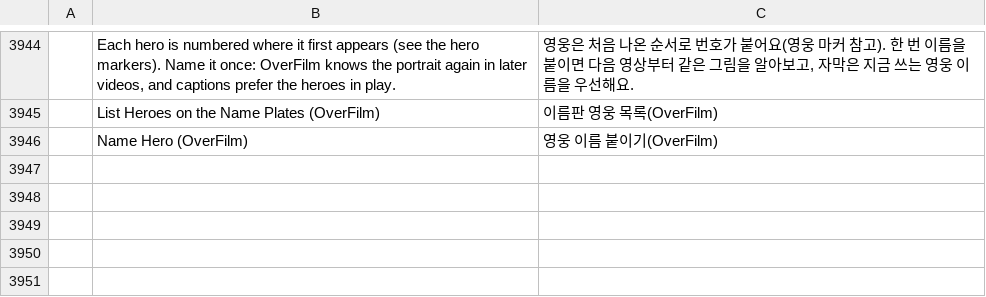
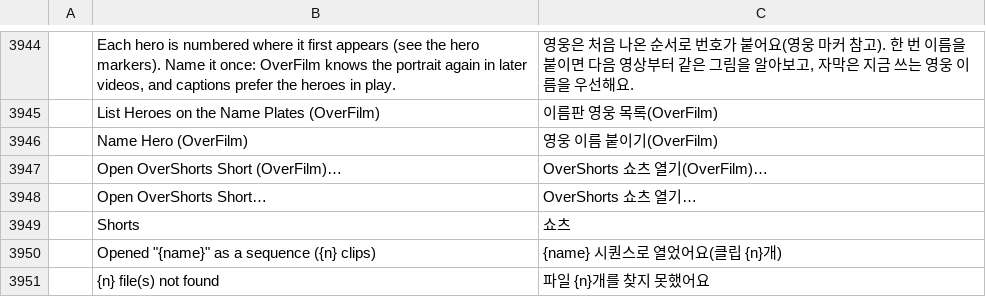
Before and after one commit to Dominicus0830/OverFilm, a TSV file: crates/ui-egui/src/i18n/ko.tsv, drawn as a sheet; only a part is shown, gaps mark what is left out; the diff names each change by its address in the sheet, - before the commit and + after, or states it on an @@ line.

```diff
--- a/crates/ui-egui/src/i18n/ko.tsv
+++ b/crates/ui-egui/src/i18n/ko.tsv
+row 3947:  | Open OverShorts Short (OverFilm)… | OverShorts 쇼츠 열기(OverFilm)…
+row 3948:  | Open OverShorts Short… | OverShorts 쇼츠 열기…
+row 3949:  | Shorts | 쇼츠
+row 3950:  | Opened "{name}" as a sequence ({n} clips) | {name} 시퀀스로 열었어요(클립 {n}개)
+row 3951:  | {n} file(s) not found | 파일 {n}개를 찾지 못했어요
```
Also changed, not shown: 23 other files.
